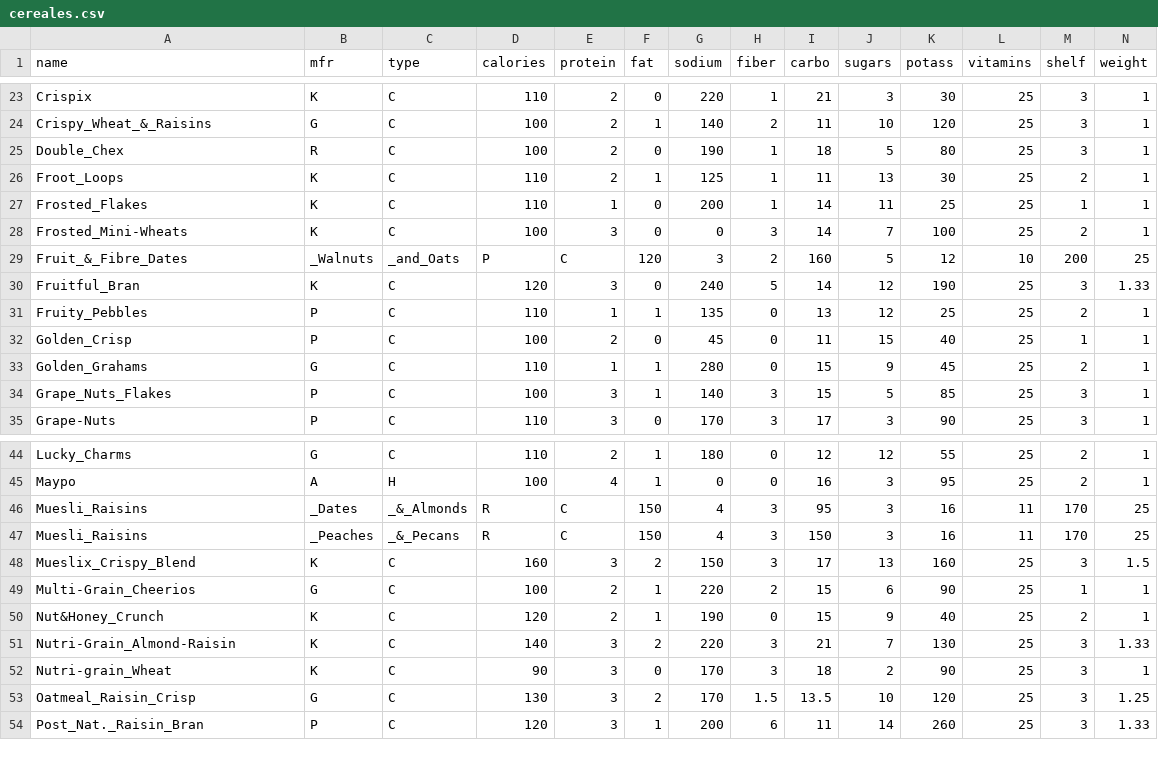
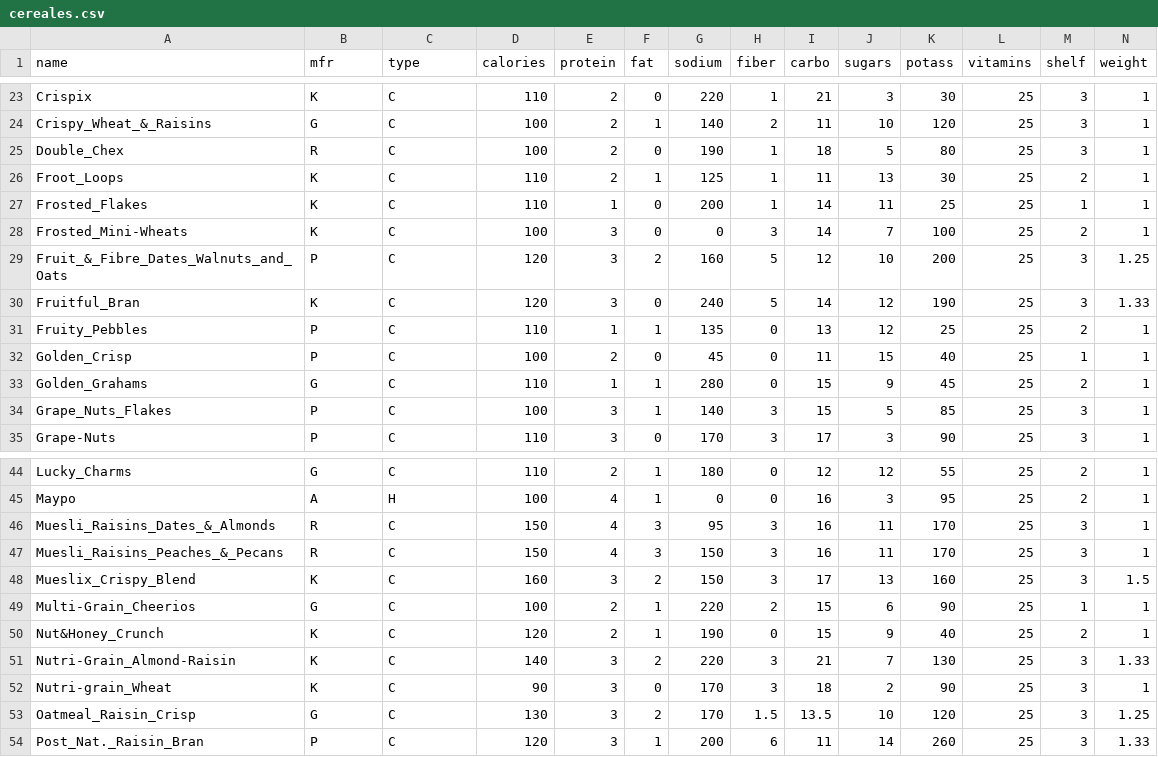
Before and after one commit to BrightMehou/random-ml, a CSV file: cereales/cereales.csv, drawn as a sheet; only a part is shown, gaps mark what is left out; removed rows and columns are numbered as before the commit, all else as after; rows hold the shown columns only; the diff names each change by its address in the sheet, - before the commit and + after, or states it on an @@ line.

```diff
--- a/cereales/cereales.csv
+++ b/cereales/cereales.csv
-row 29: Fruit_&_Fibre_Dates | _Walnuts | _and_Oats | P | C | 120 | 3 | 2 | 160 | 5 | 12 | 10 | 200 | 25
+row 29: Fruit_&_Fibre_Dates_Walnuts_and_Oats | P | C | 120 | 3 | 2 | 160 | 5 | 12 | 10 | 200 | 25 | 3 | 1.25
-row 46: Muesli_Raisins | _Dates | _&_Almonds | R | C | 150 | 4 | 3 | 95 | 3 | 16 | 11 | 170 | 25
-row 47: Muesli_Raisins | _Peaches | _&_Pecans | R | C | 150 | 4 | 3 | 150 | 3 | 16 | 11 | 170 | 25
+row 46: Muesli_Raisins_Dates_&_Almonds | R | C | 150 | 4 | 3 | 95 | 3 | 16 | 11 | 170 | 25 | 3 | 1
+row 47: Muesli_Raisins_Peaches_&_Pecans | R | C | 150 | 4 | 3 | 150 | 3 | 16 | 11 | 170 | 25 | 3 | 1
```
Also changed, not shown: 12 other files.
